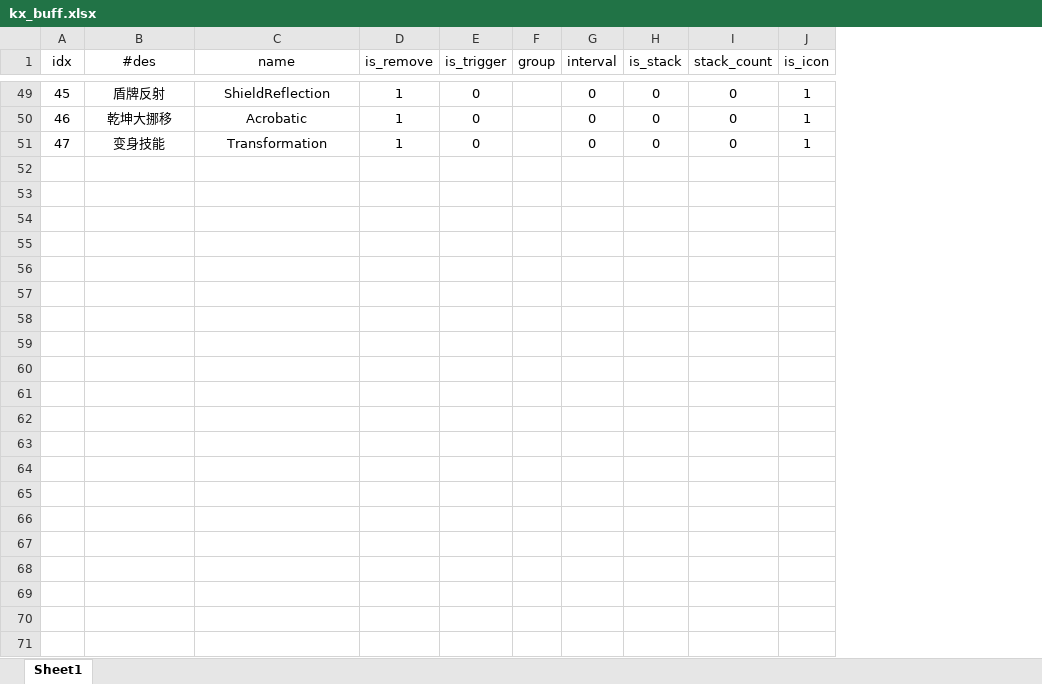
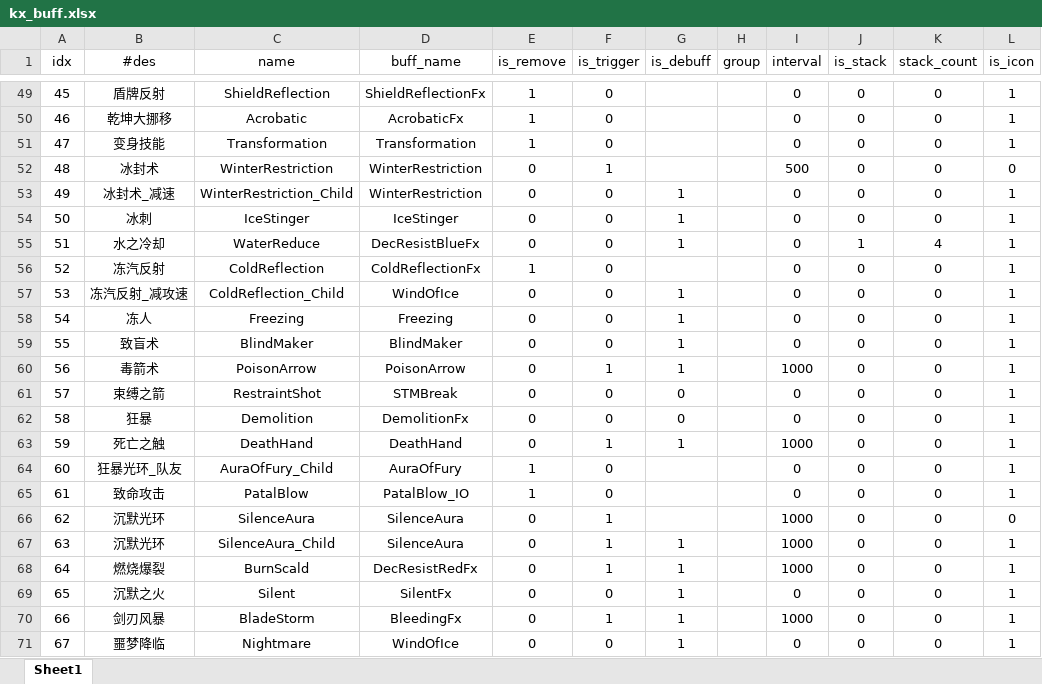
Before and after one commit to ahren99999/EasyGame, an Excel workbook: SceneServer/tools/Xlsx/kx_buff.xlsx, sheet Sheet1, drawn as a sheet; only a part is shown, gaps mark what is left out; values as stored, in another font and other column widths than the file's, no borders; the diff covers the shown part only; the diff names each change by its address in the sheet, - before the commit and + after, or states it on an @@ line.

```diff
--- a/SceneServer/tools/Xlsx/kx_buff.xlsx (sheet Sheet1)
+++ b/SceneServer/tools/Xlsx/kx_buff.xlsx (sheet Sheet1)
+column D (buff_name), rows 49-51: ShieldReflectionFx | AcrobaticFx | Transformation
+column G (is_debuff), empty
+row 52: 48 | 冰封术 | WinterRestriction | WinterRestriction | 0 | 1 |  |  | 500 | 0 | 0 | 0
+row 53: 49 | 冰封术_减速 | WinterRestriction_Child | WinterRestriction | 0 | 0 | 1 |  | 0 | 0 | 0 | 1
+row 54: 50 | 冰刺 | IceStinger | IceStinger | 0 | 0 | 1 |  | 0 | 0 | 0 | 1
+row 55: 51 | 水之冷却 | WaterReduce | DecResistBlueFx | 0 | 0 | 1 |  | 0 | 1 | 4 | 1
+row 56: 52 | 冻汽反射 | ColdReflection | ColdReflectionFx | 1 | 0 |  |  | 0 | 0 | 0 | 1
+row 57: 53 | 冻汽反射_减攻速 | ColdReflection_Child | WindOfIce | 0 | 0 | 1 |  | 0 | 0 | 0 | 1
+row 58: 54 | 冻人 | Freezing | Freezing | 0 | 0 | 1 |  | 0 | 0 | 0 | 1
+row 59: 55 | 致盲术 | BlindMaker | BlindMaker | 0 | 0 | 1 |  | 0 | 0 | 0 | 1
+row 60: 56 | 毒箭术 | PoisonArrow | PoisonArrow | 0 | 1 | 1 |  | 1000 | 0 | 0 | 1
+row 61: 57 | 束缚之箭 | RestraintShot | STMBreak | 0 | 0 | 0 |  | 0 | 0 | 0 | 1
+row 62: 58 | 狂暴 | Demolition | DemolitionFx | 0 | 0 | 0 |  | 0 | 0 | 0 | 1
+row 63: 59 | 死亡之触 | DeathHand | DeathHand | 0 | 1 | 1 |  | 1000 | 0 | 0 | 1
+row 64: 60 | 狂暴光环_队友 | AuraOfFury_Child | AuraOfFury | 1 | 0 |  |  | 0 | 0 | 0 | 1
+row 65: 61 | 致命攻击 | PatalBlow | PatalBlow_IO | 1 | 0 |  |  | 0 | 0 | 0 | 1
+row 66: 62 | 沉默光环 | SilenceAura | SilenceAura | 0 | 1 |  |  | 1000 | 0 | 0 | 0
+row 67: 63 | 沉默光环 | SilenceAura_Child | SilenceAura | 0 | 1 | 1 |  | 1000 | 0 | 0 | 1
+row 68: 64 | 燃烧爆裂 | BurnScald | DecResistRedFx | 0 | 1 | 1 |  | 1000 | 0 | 0 | 1
+row 69: 65 | 沉默之火 | Silent | SilentFx | 0 | 0 | 1 |  | 0 | 0 | 0 | 1
+row 70: 66 | 剑刃风暴 | BladeStorm | BleedingFx | 0 | 1 | 1 |  | 1000 | 0 | 0 | 1
+row 71: 67 | 噩梦降临 | Nightmare | WindOfIce | 0 | 0 | 1 |  | 0 | 0 | 0 | 1
```
Also changed, not shown: 9 edited cells elsewhere in this sheet, SceneServer/tools/Xlsx/kx_item_attr.xlsx, SceneServer/tools/Xlsx/kx_skill.xlsx, 21 other files.
